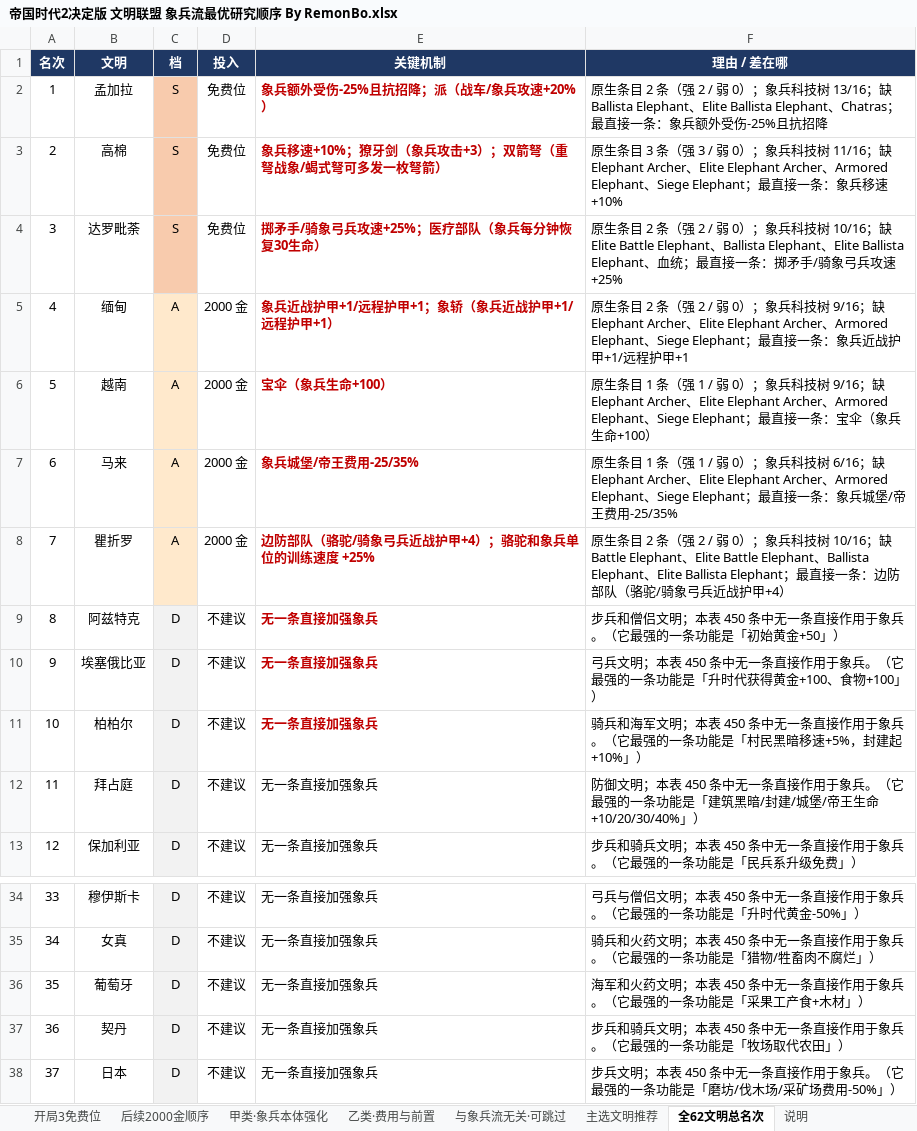
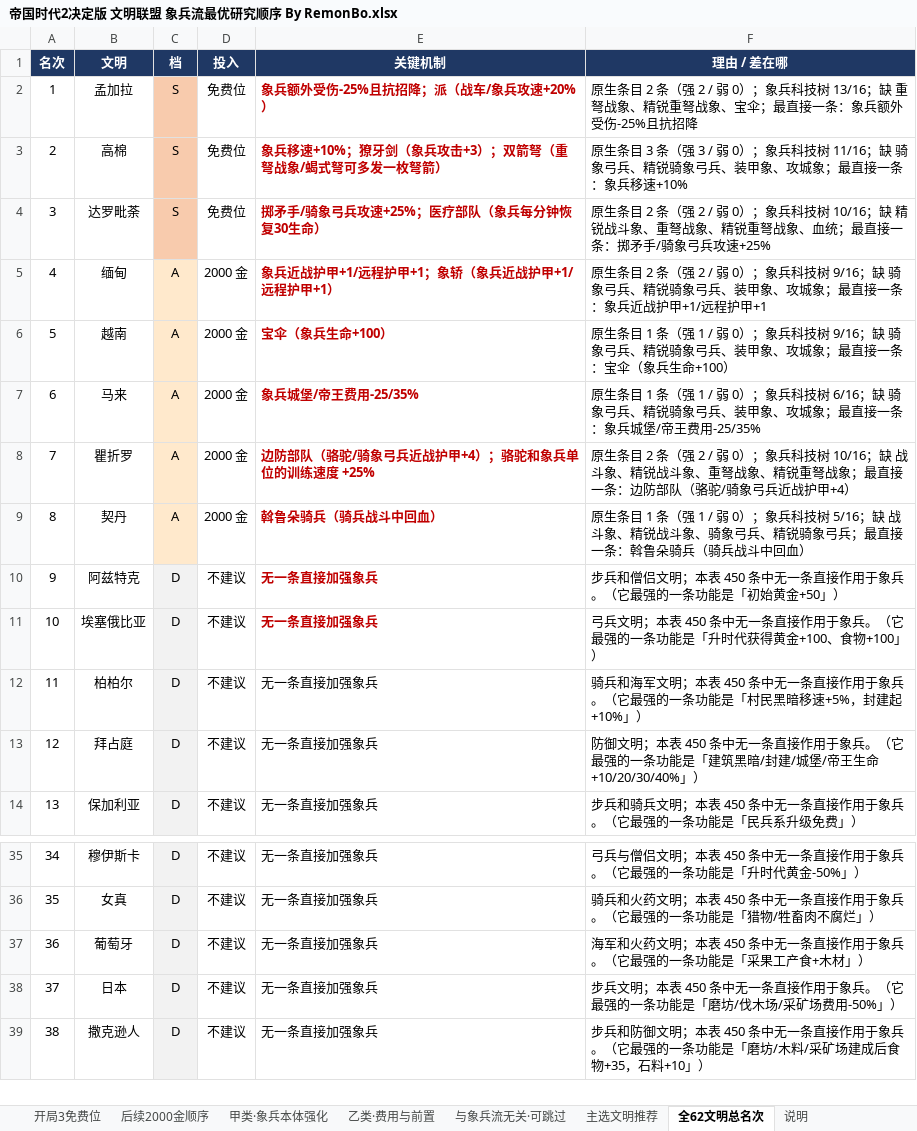
Before and after one commit to 198agk/aoe2de-civilization-guide, an Excel workbook: 帝国时代2决定版 文明联盟 象兵流最优研究顺序 By RemonBo.xlsx, sheet 全62文明总名次, drawn as a sheet; only a part is shown, gaps mark what is left out; the shorter side is filled out with more unchanged rows; values as stored, in another font and other column widths than the file's, no borders; removed rows and columns are numbered as before the commit, all else as after; the diff names each change by its address in the sheet, - before the commit and + after, or states it on an @@ line.

Commit message:
骑兵流/象兵流纳入契丹「斡鲁朵骑兵」：经 Effects.xs 效果函数 #3 证实覆盖 dat class 12/47（战象·装甲象·战斗象生效，骑象弓兵不生效）；契丹升至骑兵流第 2 位；README 补充实现层结论

```diff
--- a/帝国时代2决定版 文明联盟 象兵流最优研究顺序 By RemonBo.xlsx (sheet 全62文明总名次)
+++ b/帝国时代2决定版 文明联盟 象兵流最优研究顺序 By RemonBo.xlsx (sheet 全62文明总名次)
-F2 (理由 / 差在哪): …13/16；缺 Ballista Elephant、Elite Ballista Elephant、Chatras；最直接…
+F2 (理由 / 差在哪): …13/16；缺 重弩战象、精锐重弩战象、宝伞；最直接…
-F3 (理由 / 差在哪): …11/16；缺 Elephant Archer、Elite Elephant Archer、Armored Elephant、Siege Elephant；最直接…
+F3 (理由 / 差在哪): …11/16；缺 骑象弓兵、精锐骑象弓兵、装甲象、攻城象；最直接…
-F4 (理由 / 差在哪): …10/16；缺 Elite Battle Elephant、Ballista Elephant、Elite Ballista Elephant、血统；…
+F4 (理由 / 差在哪): …10/16；缺 精锐战斗象、重弩战象、精锐重弩战象、血统；…
-F5 (理由 / 差在哪): …9/16；缺 Elephant Archer、Elite Elephant Archer、Armored Elephant、Siege Elephant；最直接…
+F5 (理由 / 差在哪): …9/16；缺 骑象弓兵、精锐骑象弓兵、装甲象、攻城象；最直接…
-F6 (理由 / 差在哪): …9/16；缺 Elephant Archer、Elite Elephant Archer、Armored Elephant、Siege Elephant；最直接…
+F6 (理由 / 差在哪): …9/16；缺 骑象弓兵、精锐骑象弓兵、装甲象、攻城象；最直接…
-F7 (理由 / 差在哪): …6/16；缺 Elephant Archer、Elite Elephant Archer、Armored Elephant、Siege Elephant；最直接…
+F7 (理由 / 差在哪): …6/16；缺 骑象弓兵、精锐骑象弓兵、装甲象、攻城象；最直接…
-F8 (理由 / 差在哪): …10/16；缺 Battle Elephant、Elite Battle Elephant、Ballista Elephant、Elite Ballista Elephant；最直接…
+F8 (理由 / 差在哪): …10/16；缺 战斗象、精锐战斗象、重弩战象、精锐重弩战象；最直接…
+row 9: 8 | 契丹 | A | 2000 金 | 斡鲁朵骑兵（骑兵战斗中回血） | 原生条目 1 条（强 1 / 弱 0）；象兵科技树 5/16；缺 战斗象、精锐战斗象、骑象弓兵、精锐骑象弓兵；最直接一条：斡鲁朵骑兵（骑兵战斗中回血）
@@ column A (名次) renumbered between rows 10 and 37 @@
@@ E12 bold: on → off, text colour: #C00000 → black @@
-row 37: 36 | 契丹 | D | 不建议 | 无一条直接加强象兵 | 步兵和骑兵文明；本表 450 条中无一条直接作用于象兵。（它最强的一条功能是「牧场取代农田」）
```
Also changed, not shown: sheet 主选文明推荐, sheet 后续2000金顺序, sheet 开局3免费位, sheet 说明, sheet 甲类·象兵本体强化, sheet 与象兵流无关·可跳过, 帝国时代2决定版 文明联盟 弓兵流最优研究顺序 By RemonBo.xlsx, 帝国时代2决定版 文明联盟 掷矛手流最优研究顺序 By RemonBo.xlsx, 10 other files.
